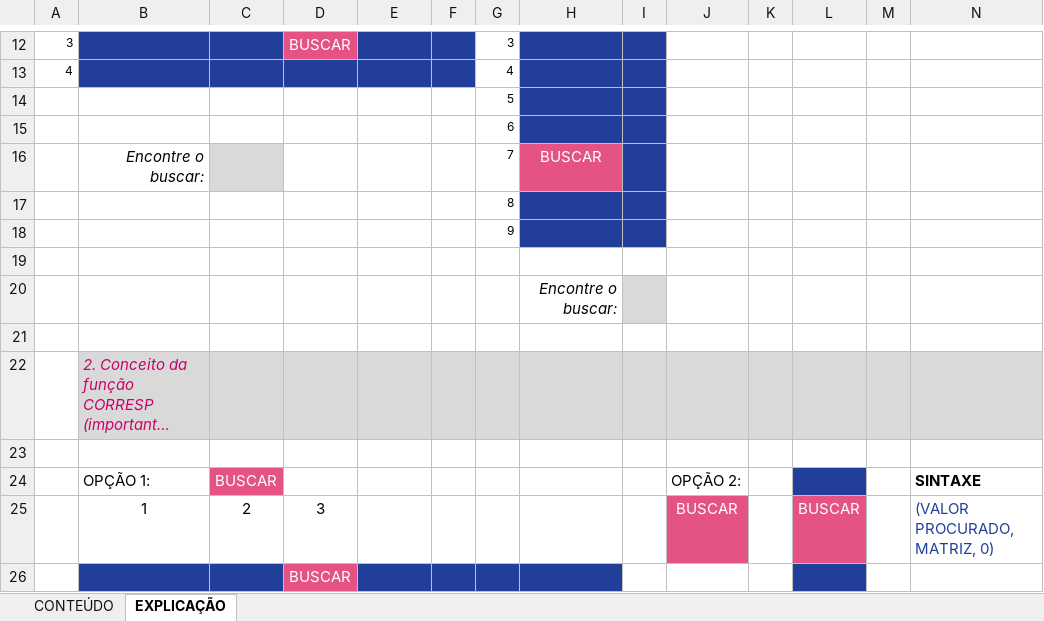
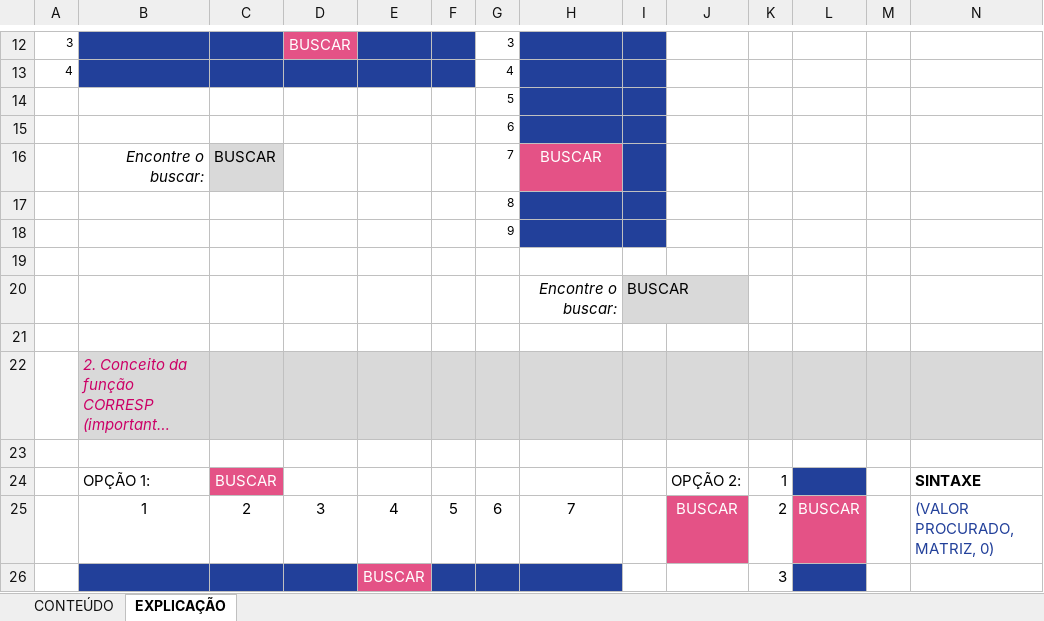
Before and after one commit to Laurentius96/DNC-DataScience, an Excel workbook: Materia_2-PowerBi/IP - EX 42 - Procuras indice e corresp (Anexo).xlsx, sheet EXPLICAÇÃO, drawn as a sheet; only a part is shown, gaps mark what is left out; long unchanged cells end in …; values as stored, in another font and other column widths than the file's, no borders; charts and pictures not drawn; removed rows and columns are numbered as before the commit, all else as after; the diff covers the shown part only; the diff names each change by its address in the sheet, - before the commit and + after, or states it on an @@ line.

Commit message:
Update IP - EX 42 - Procuras indice e corresp (Anexo).xlsx

```diff
--- a/Materia_2-PowerBi/IP - EX 42 - Procuras indice e corresp (Anexo).xlsx (sheet EXPLICAÇÃO)
+++ b/Materia_2-PowerBi/IP - EX 42 - Procuras indice e corresp (Anexo).xlsx (sheet EXPLICAÇÃO)
-C16: (empty)
+C16: BUSCAR
-I20: (empty)
+I20: BUSCAR
-K24: (empty)
+K24: 1
-E25: (empty)
+E25: 4
-F25: (empty)
+F25: 5
-G25: (empty)
+G25: 6
-H25: (empty)
+H25: 7
-K25: (empty)
+K25: 2
-row 26:  |  |  | BUSCAR
+row 26:  |  |  |  | BUSCAR |  |  |  |  |  | 3
```
Also changed, not shown: 5 added rows, 5 removed rows, 7 edited cells and cell formats elsewhere in this sheet, sheet CONTEÚDO.
